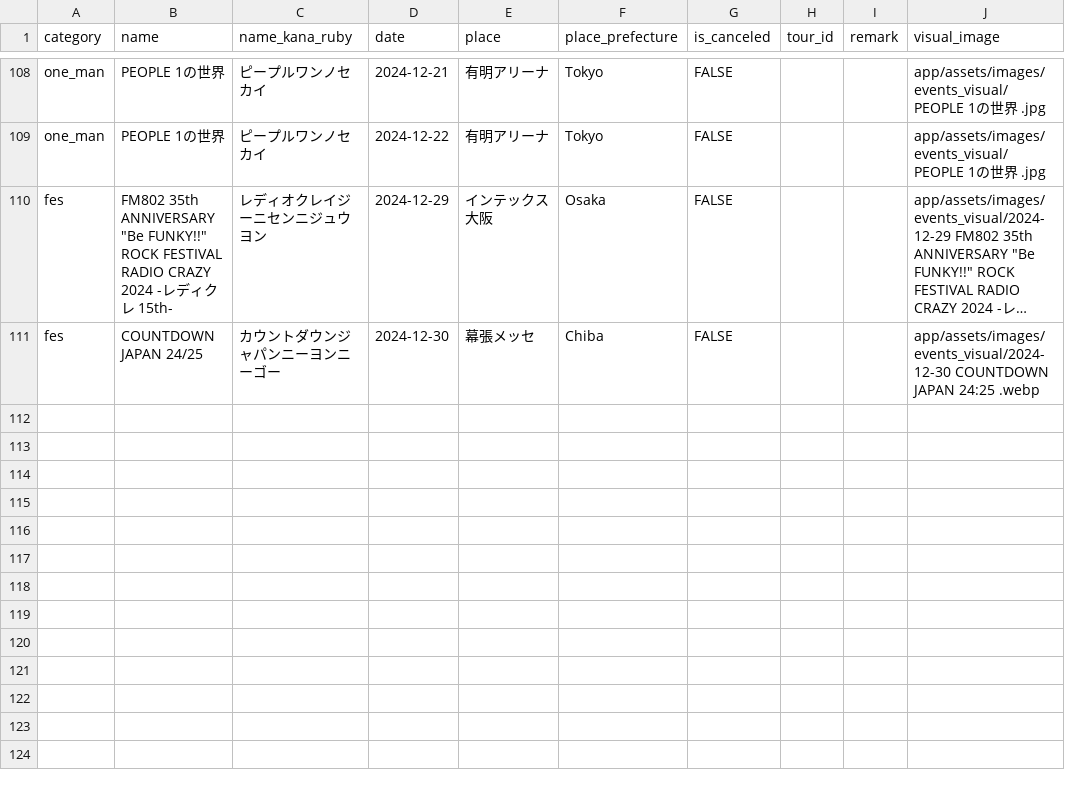
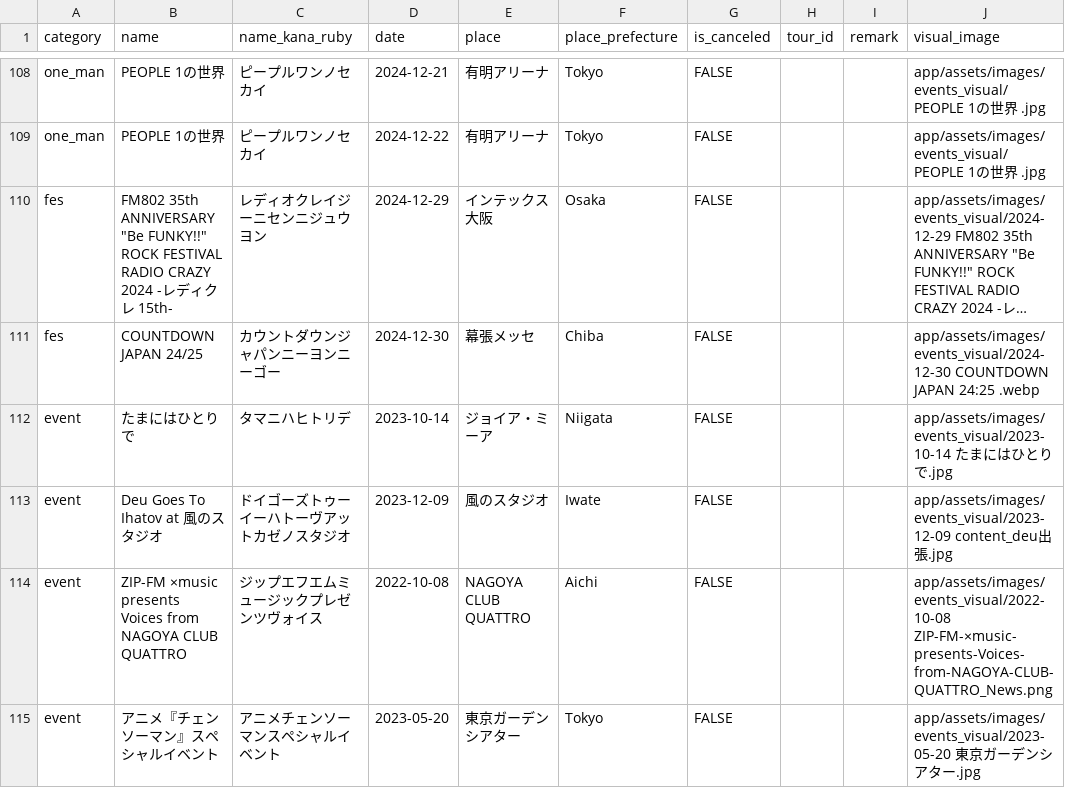
Before and after one commit to shimada-ryuga-56a/people1_history, a CSV file: db/csv/events.csv, drawn as a sheet; only a part is shown, gaps mark what is left out; long unchanged cells end in …; the diff names each change by its address in the sheet, - before the commit and + after, or states it on an @@ line.

```diff
--- a/db/csv/events.csv
+++ b/db/csv/events.csv
+row 112: event | たまにはひとりで | タマニハヒトリデ | 2023-10-14 | ジョイア・ミーア | Niigata | FALSE |  |  | app/assets/images/events_visual/2023-10-14 たまにはひとりで.jpg
+row 113: event | Deu Goes To Ihatov at 風のスタジオ | ドイゴーズトゥーイーハトーヴアットカゼノスタジオ | 2023-12-09 | 風のスタジオ | Iwate | FALSE |  |  | app/assets/images/events_visual/2023-12-09 content_deu出張.jpg
+row 114: event | ZIP-FM ×music presents Voices from NAGOYA CLUB QUATTRO | ジップエフエムミュージックプレゼンツヴォイス | 2022-10-08 | NAGOYA CLUB QUATTRO | Aichi | FALSE |  |  | app/assets/images/events_visual/2022-10-08 ZIP-FM-×music-presents-Voices-from-NAGOYA-CLUB-QUATTRO_News.png
+row 115: event | アニメ『チェンソーマン』スペシャルイベント | アニメチェンソーマンスペシャルイベント | 2023-05-20 | 東京ガーデンシアター | Tokyo | FALSE |  |  | app/assets/images/events_visual/2023-05-20 東京ガーデンシアター.jpg
```
Also changed, not shown: db/csv/songs.csv, 4 other files.
